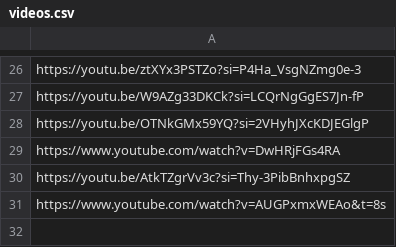
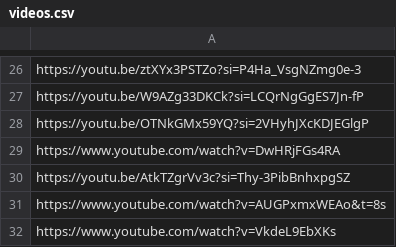
Before and after one commit to Daas3bb/youtube-vedio-statistics, a CSV file: inputs/videos.csv, drawn as a sheet; only a part is shown, gaps mark what is left out.

Commit message:
Add video https://www.youtube.com/watch?v=VkdeL9EbXKs

```diff
--- a/inputs/videos.csv
+++ b/inputs/videos.csv
@@ -31 +31,2 @@ https://youtu.be/AtkTZgrVv3c?si=Thy-3PibBnhxpgSZ
 https://www.youtube.com/watch?v=AUGPxmxWEAo&t=8s
+https://www.youtube.com/watch?v=VkdeL9EbXKs
```
